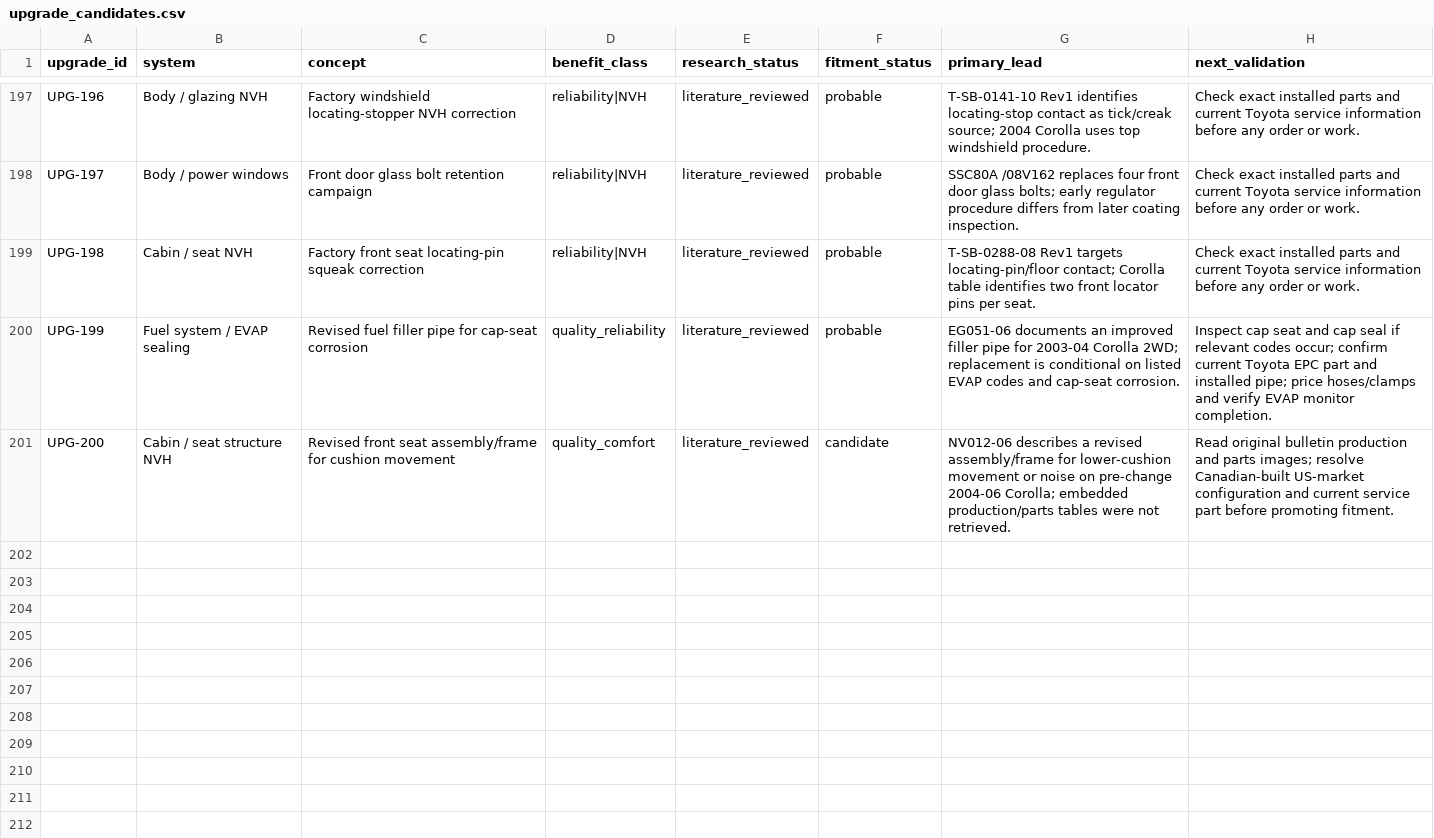
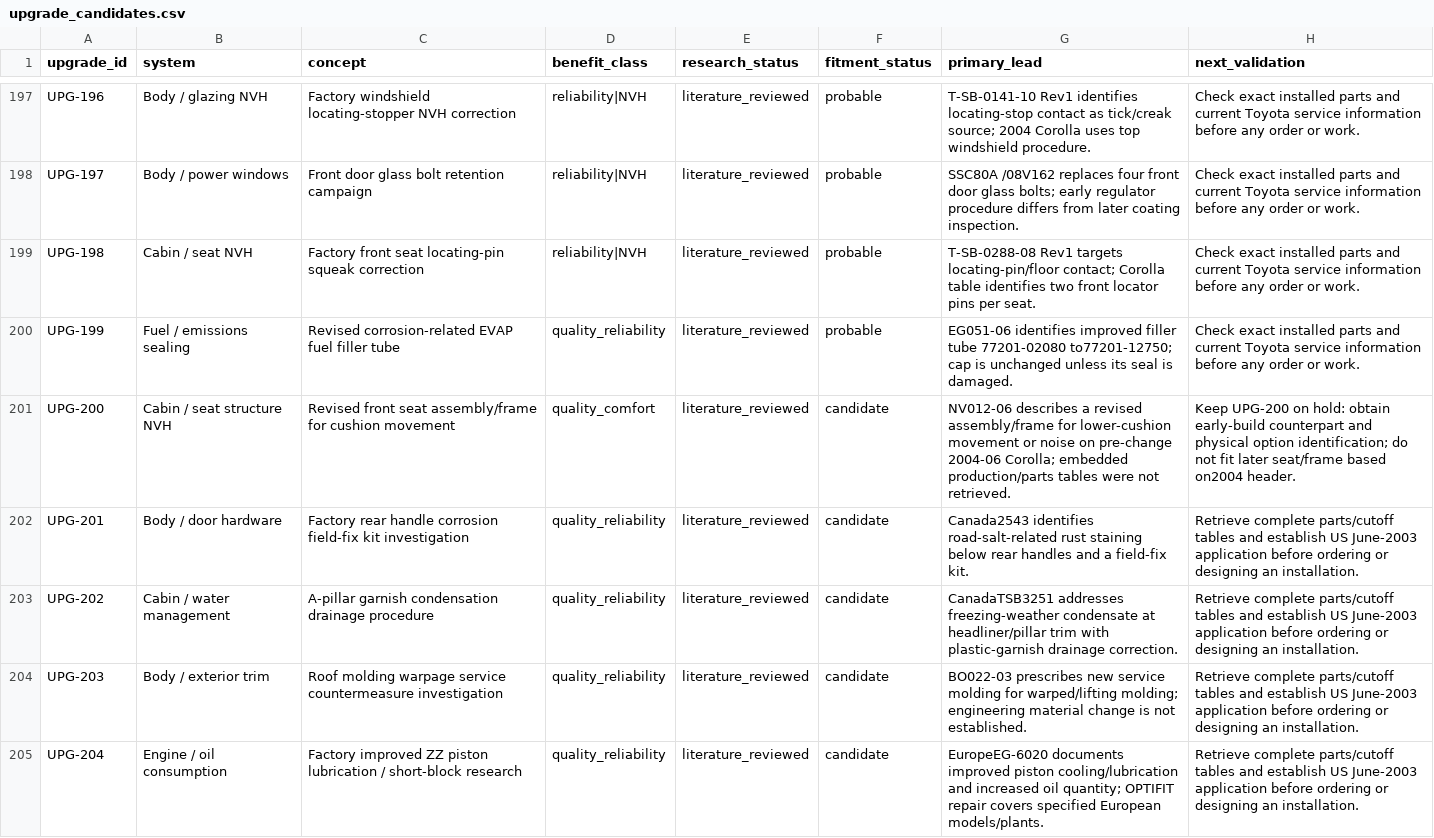
Before and after one commit to 79cbd8hmgj-wq/Felicity, a CSV file: database/upgrade_candidates.csv, drawn as a sheet; only a part is shown, gaps mark what is left out; the diff covers the shown part only.

Commit message:
research: expand corrosion, material and NVH countermeasures with outcome ledger

```diff
--- a/database/upgrade_candidates.csv
+++ b/database/upgrade_candidates.csv
@@ -199,3 +199,7 @@ UPG-197,Body / power windows,Front door glass bolt retention campaign,reliabilit
 UPG-198,Cabin / seat NVH,Factory front seat locating-pin squeak correction,reliability|NVH,literature_reviewed,probable,T-SB-0288-08 Rev1 targets locating-pin/floor contact; Corolla table identifies two front locator pins per seat.,Check exact installed parts and current Toyota service information before any order or work.
-UPG-199,Fuel system / EVAP sealing,Revised fuel filler pipe for cap-seat corrosion,quality_reliability,literature_reviewed,probable,EG051-06 documents an improved filler pipe for 2003-04 Corolla 2WD; replacement is conditional on listed EVAP codes and cap-seat corrosion.,Inspect cap seat and cap seal if relevant codes occur; confirm current Toyota EPC part and installed pipe; price hoses/clamps and verify EVAP monitor completion.
-UPG-200,Cabin / seat structure NVH,Revised front seat assembly/frame for cushion movement,quality_comfort,literature_reviewed,candidate,NV012-06 describes a revised assembly/frame for lower-cushion movement or noise on pre-change 2004-06 Corolla; embedded production/parts tables were not retrieved.,Read original bulletin production and parts images; resolve Canadian-built US-market configuration and current service part before promoting fitment.
+UPG-199,Fuel / emissions sealing,Revised corrosion-related EVAP fuel filler tube,quality_reliability,literature_reviewed,probable,EG051-06 identifies improved filler tube 77201-02080 to77201-12750; cap is unchanged unless its seal is damaged.,Check exact installed parts and current Toyota service information before any order or work.
+UPG-200,Cabin / seat structure NVH,Revised front seat assembly/frame for cushion movement,quality_comfort,literature_reviewed,candidate,NV012-06 describes a revised assembly/frame for lower-cushion movement or noise on pre-change 2004-06 Corolla; embedded production/parts tables were not retrieved.,Keep UPG-200 on hold: obtain early-build counterpart and physical option identification; do not fit later seat/frame based on2004 header.
+UPG-201,Body / door hardware,Factory rear handle corrosion field-fix kit investigation,quality_reliability,literature_reviewed,candidate,Canada2543 identifies road-salt-related rust staining below rear handles and a field-fix kit.,Retrieve complete parts/cutoff tables and establish US June-2003 application before ordering or designing an installation.
+UPG-202,Cabin / water management,A-pillar garnish condensation drainage procedure,quality_reliability,literature_reviewed,candidate,CanadaTSB3251 addresses freezing-weather condensate at headliner/pillar trim with plastic-garnish drainage correction.,Retrieve complete parts/cutoff tables and establish US June-2003 application before ordering or designing an installation.
+UPG-203,Body / exterior trim,Roof molding warpage service countermeasure investigation,quality_reliability,literature_reviewed,candidate,BO022-03 prescribes new service molding for warped/lifting molding; engineering material change is not established.,Retrieve complete parts/cutoff tables and establish US June-2003 application before ordering or designing an installation.
+UPG-204,Engine / oil consumption,Factory improved ZZ piston lubrication / short-block research,quality_reliability,literature_reviewed,candidate,EuropeEG-6020 documents improved piston cooling/lubrication and increased oil quantity; OPTIFIT repair covers specified European models/plants.,Retrieve complete parts/cutoff tables and establish US June-2003 application before ordering or designing an installation.
```
Also changed, not shown: 5 added rows and 3 edited cells elsewhere in this file, 12 other files.
